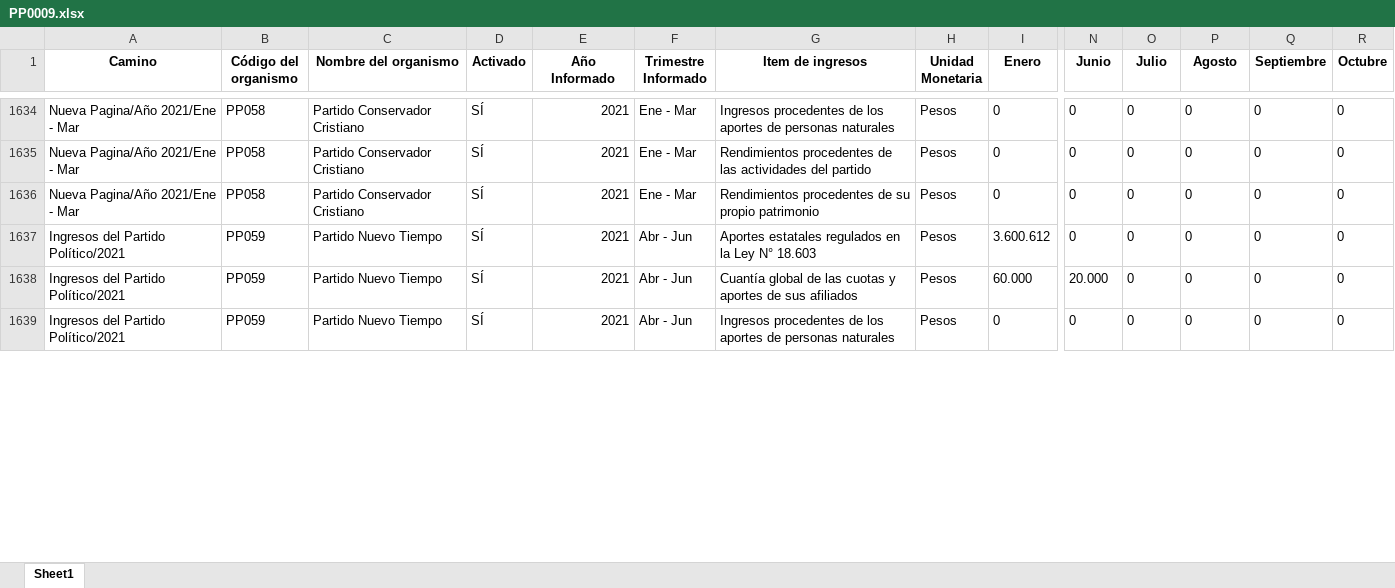
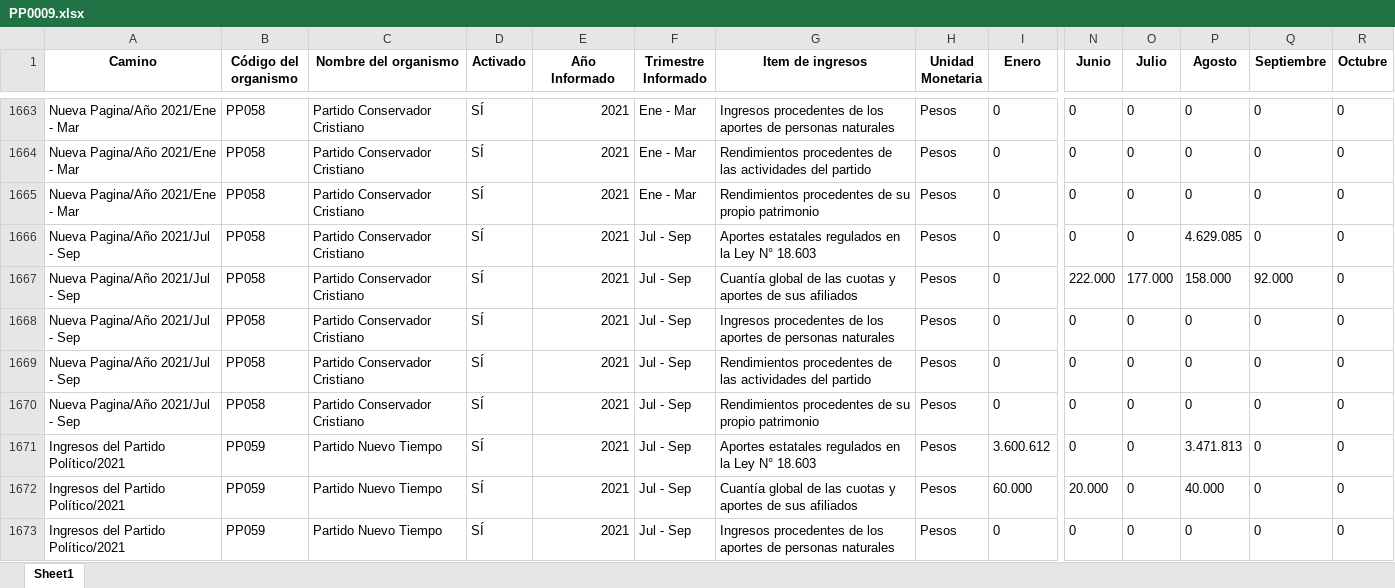
Before and after one commit to Sud-Austral/Transparencia_Activa, an Excel workbook: TA/PP0009.xlsx, sheet Sheet1, drawn as a sheet; only a part is shown, gaps mark what is left out; values as stored, in another font and other column widths than the file's, no borders; addresses are those after the commit; rows hold the shown columns only; the diff covers the shown part only; the diff names each change by its address in the sheet, - before the commit and + after, or states it on an @@ line.

```diff
--- a/TA/PP0009.xlsx (sheet Sheet1)
+++ b/TA/PP0009.xlsx (sheet Sheet1)
+row 1666: Nueva Pagina/Año 2021/Jul - Sep | PP058 | Partido Conservador Cristiano | SÍ | 2021 | Jul - Sep | Aportes estatales regulados en la Ley N° 18.603 | Pesos | 0 | 0 | 0 | 4.629.085 | 0 | 0
+row 1667: Nueva Pagina/Año 2021/Jul - Sep | PP058 | Partido Conservador Cristiano | SÍ | 2021 | Jul - Sep | Cuantía global de las cuotas y aportes de sus afiliados | Pesos | 0 | 222.000 | 177.000 | 158.000 | 92.000 | 0
+row 1668: Nueva Pagina/Año 2021/Jul - Sep | PP058 | Partido Conservador Cristiano | SÍ | 2021 | Jul - Sep | Ingresos procedentes de los aportes de personas naturales | Pesos | 0 | 0 | 0 | 0 | 0 | 0
+row 1669: Nueva Pagina/Año 2021/Jul - Sep | PP058 | Partido Conservador Cristiano | SÍ | 2021 | Jul - Sep | Rendimientos procedentes de las actividades del partido | Pesos | 0 | 0 | 0 | 0 | 0 | 0
+row 1670: Nueva Pagina/Año 2021/Jul - Sep | PP058 | Partido Conservador Cristiano | SÍ | 2021 | Jul - Sep | Rendimientos procedentes de su propio patrimonio | Pesos | 0 | 0 | 0 | 0 | 0 | 0
-F1671:F1673 (Trimestre Informado): Abr - Jun
+F1671:F1673 (Trimestre Informado): Jul - Sep
-P1671 (Agosto): 0
+P1671 (Agosto): 3.471.813
-P1672 (Agosto): 0
+P1672 (Agosto): 40.000
```
Also changed, not shown: 34 added rows, 57 moved rows and 91 edited cells elsewhere in this sheet, TA/ConsejoTransparencia_notificaciones.xlsx, TA/Organismos_360.xlsx, 15 other files.
